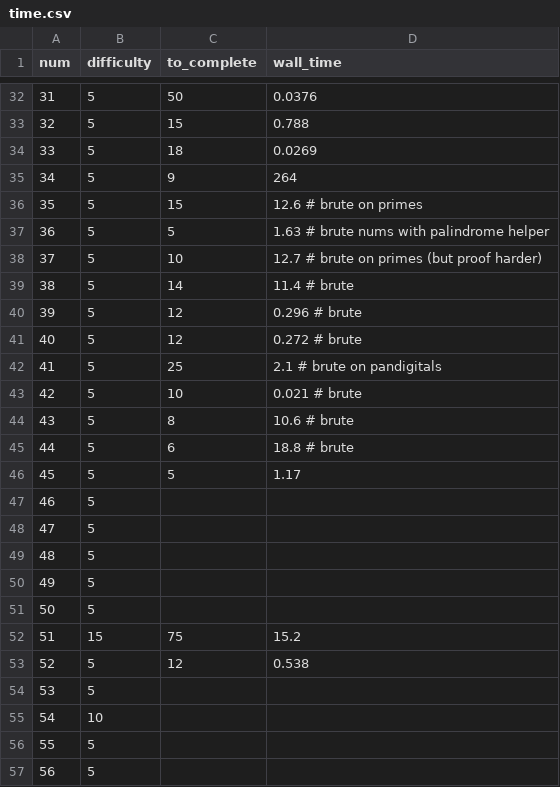
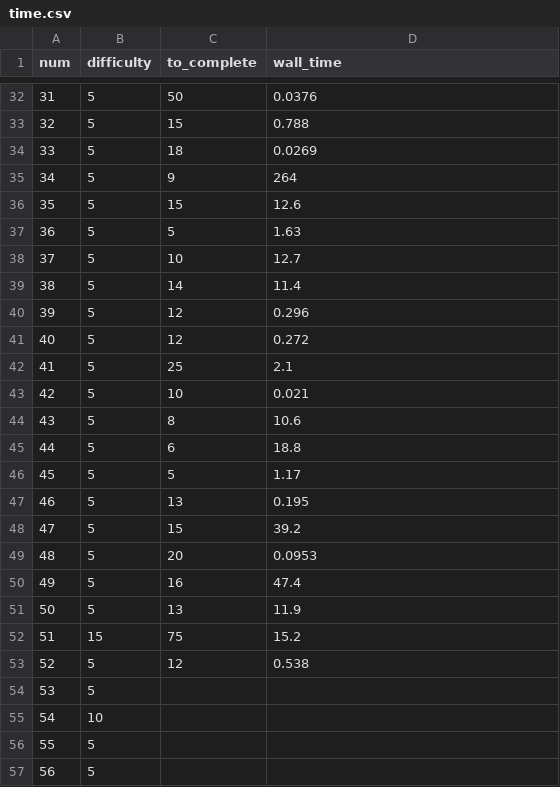
Before and after one commit to domspad/euler, a CSV file: time.csv, drawn as a sheet; only a part is shown, gaps mark what is left out.

```diff
--- a/time.csv
+++ b/time.csv
@@ -35,18 +35,18 @@ num,difficulty,to_complete,wall_time
 34,5,9,264
-35,5,15,12.6				# brute on primes
-36,5,5,1.63				# brute nums with palindrome helper
-37,5,10,12.7				# brute on primes (but proof harder)
-38,5,14,11.4				# brute
-39,5,12,0.296				# brute
-40,5,12,0.272		# brute
-41,5,25,2.1			# brute on pandigitals
-42,5,10,0.021				# brute
-43,5,8,10.6				# brute
-44,5,6,18.8				# brute
+35,5,15,12.6
+36,5,5,1.63
+37,5,10,12.7
+38,5,14,11.4
+39,5,12,0.296
+40,5,12,0.272
+41,5,25,2.1
+42,5,10,0.021
+43,5,8,10.6
+44,5,6,18.8
 45,5,5,1.17
-46,5,,
-47,5,,
-48,5,,
-49,5,,
-50,5,,
+46,5,13,0.195
+47,5,15,39.2
+48,5,20,0.0953
+49,5,16,47.4
+50,5,13,11.9
 51,15,75,15.2
```
Also changed, not shown: 4 other files.
